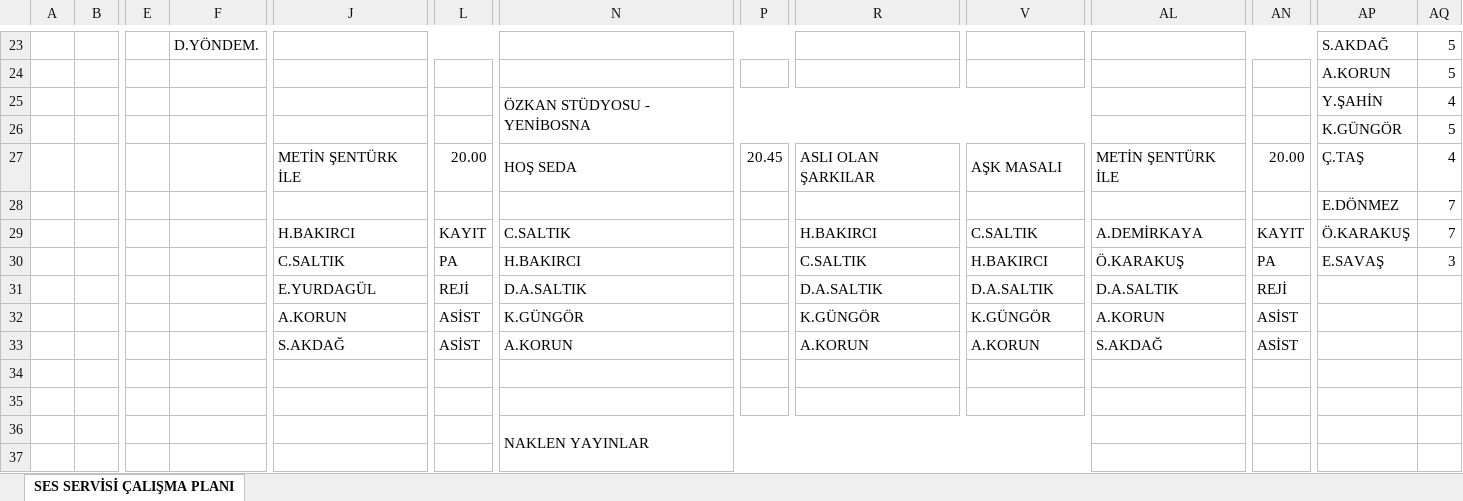
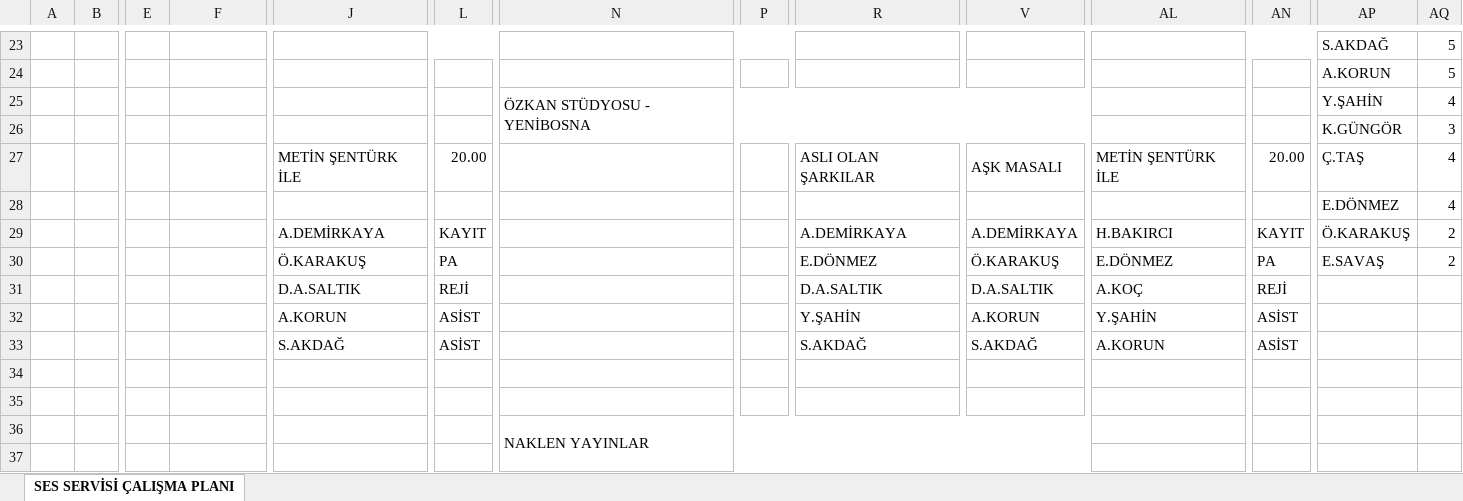
Before and after one commit to sesservisi/ses, an Excel workbook: Gorev-Listesi.xlsx, sheet SES SERVİSİ ÇALIŞMA PLANI, drawn as a sheet; only a part is shown, gaps mark what is left out; values as stored, in another font and other column widths than the file's, no cell formats; removed rows and columns are numbered as before the commit, all else as after; rows hold the shown columns only; the diff covers the shown part only; the diff names each change by its address in the sheet, - before the commit and + after, or states it on an @@ line.

```diff
--- a/Gorev-Listesi.xlsx (sheet SES SERVİSİ ÇALIŞMA PLANI)
+++ b/Gorev-Listesi.xlsx (sheet SES SERVİSİ ÇALIŞMA PLANI)
-F23: D.YÖNDEM.
+F23: (empty)
-AQ26: 5
+AQ26: 3
-N27: HOŞ SEDA
+N27: (empty)
-P27: 20.45
+P27: (empty)
-AQ28: 7
+AQ28: 4
-row 29:  |  |  |  | H.BAKIRCI | KAYIT | C.SALTIK |  | H.BAKIRCI | C.SALTIK | A.DEMİRKAYA | KAYIT | Ö.KARAKUŞ | 7
-row 30:  |  |  |  | C.SALTIK | PA | H.BAKIRCI |  | C.SALTIK | H.BAKIRCI | Ö.KARAKUŞ | PA | E.SAVAŞ | 3
+row 29:  |  |  |  | A.DEMİRKAYA | KAYIT |  |  | A.DEMİRKAYA | A.DEMİRKAYA | H.BAKIRCI | KAYIT | Ö.KARAKUŞ | 2
+row 30:  |  |  |  | Ö.KARAKUŞ | PA |  |  | E.DÖNMEZ | Ö.KARAKUŞ | E.DÖNMEZ | PA | E.SAVAŞ | 2
-J31: E.YURDAGÜL
+J31: D.A.SALTIK
-N31: D.A.SALTIK
+N31: (empty)
-AL31: D.A.SALTIK
+AL31: A.KOÇ
-row 32:  |  |  |  | A.KORUN | ASİST | K.GÜNGÖR |  | K.GÜNGÖR | K.GÜNGÖR | A.KORUN | ASİST
-row 33:  |  |  |  | S.AKDAĞ | ASİST | A.KORUN |  | A.KORUN | A.KORUN | S.AKDAĞ | ASİST
+row 32:  |  |  |  | A.KORUN | ASİST |  |  | Y.ŞAHİN | A.KORUN | Y.ŞAHİN | ASİST
+row 33:  |  |  |  | S.AKDAĞ | ASİST |  |  | S.AKDAĞ | S.AKDAĞ | A.KORUN | ASİST
```
Also changed, not shown: 48 added rows, 47 removed rows, 31 edited cells and merged cells elsewhere in this sheet, cell formats.
